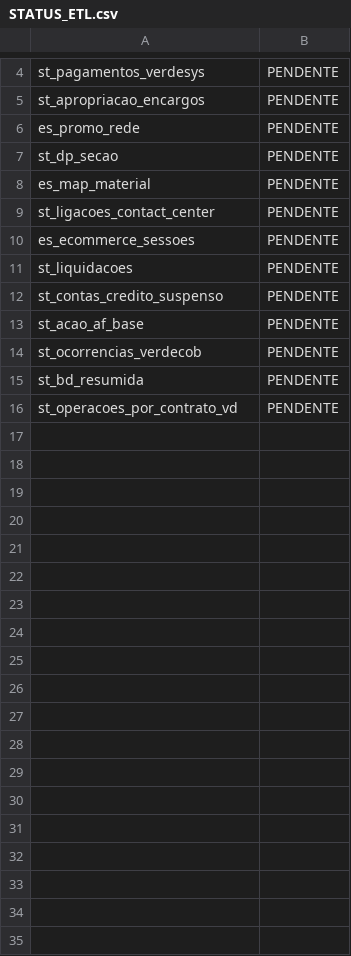
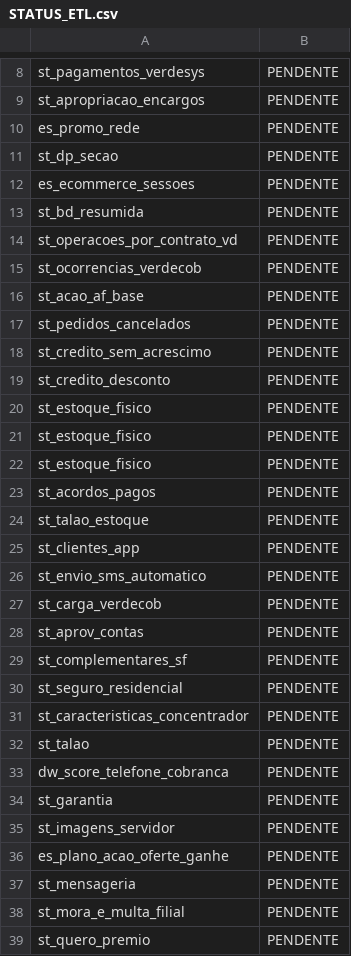
Before and after one commit to lucasely/bot_mis, a CSV file: STATUS_ETL.csv, drawn as a sheet; only a part is shown, gaps mark what is left out; the diff covers the shown part only.

Commit message:
Atualizando - VerdeMIS

```diff
--- a/STATUS_ETL.csv
+++ b/STATUS_ETL.csv
@@ -7,10 +11,29 @@ es_promo_rede;PENDENTE
 st_dp_secao;PENDENTE
-es_map_material;PENDENTE
-st_ligacoes_contact_center;PENDENTE
 es_ecommerce_sessoes;PENDENTE
-st_liquidacoes;PENDENTE
-st_contas_credito_suspenso;PENDENTE
-st_acao_af_base;PENDENTE
-st_ocorrencias_verdecob;PENDENTE
 st_bd_resumida;PENDENTE
 st_operacoes_por_contrato_vd;PENDENTE
+st_ocorrencias_verdecob;PENDENTE
+st_acao_af_base;PENDENTE
+st_pedidos_cancelados;PENDENTE
+st_credito_sem_acrescimo;PENDENTE
+st_credito_desconto;PENDENTE
+st_estoque_fisico;PENDENTE
+st_estoque_fisico;PENDENTE
+st_estoque_fisico;PENDENTE
+st_acordos_pagos;PENDENTE
+st_talao_estoque;PENDENTE
+st_clientes_app;PENDENTE
+st_envio_sms_automatico;PENDENTE
+st_carga_verdecob;PENDENTE
+st_aprov_contas;PENDENTE
+st_complementares_sf;PENDENTE
+st_seguro_residencial;PENDENTE
+st_caracteristicas_concentrador;PENDENTE
+st_talao;PENDENTE
+dw_score_telefone_cobranca;PENDENTE
+st_garantia;PENDENTE
+st_imagens_servidor;PENDENTE
+es_plano_acao_oferte_ganhe;PENDENTE
+st_mensageria;PENDENTE
+st_mora_e_multa_filial;PENDENTE
+st_quero_premio;PENDENTE
```
Also changed, not shown: 3 added rows elsewhere in this file, verdemis.csv.
